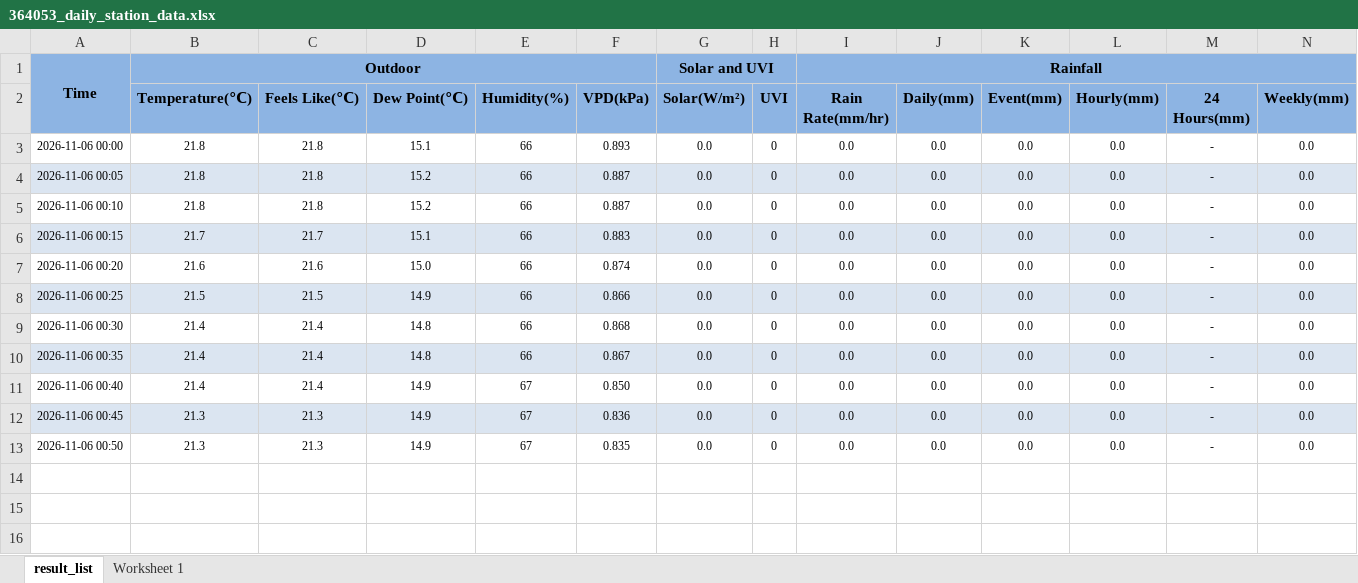
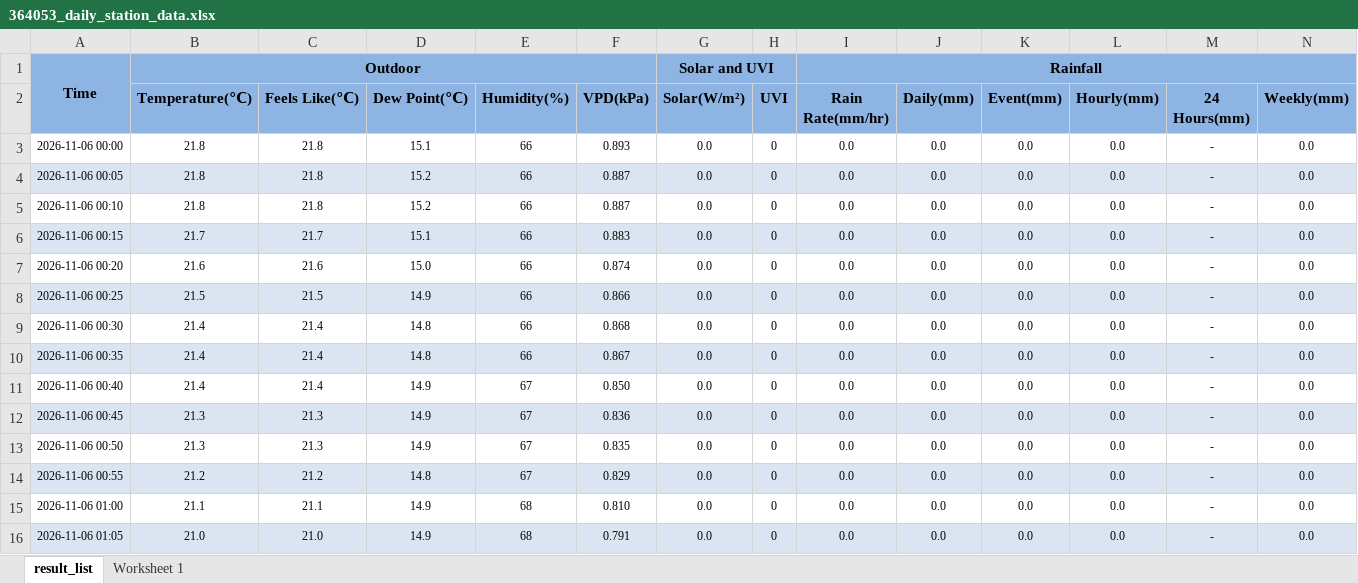
Before and after one commit to intasalta/daza, an Excel workbook: 364053_daily_station_data.xlsx, sheet result_list, drawn as a sheet; only a part is shown; values as stored, in another font and other column widths than the file's, no borders; rows hold the shown columns only; the diff names each change by its address in the sheet, - before the commit and + after, or states it on an @@ line.

```diff
--- a/364053_daily_station_data.xlsx (sheet result_list)
+++ b/364053_daily_station_data.xlsx (sheet result_list)
+row 14: 2026-11-06 00:55 | 21.2 | 21.2 | 14.8 | 67 | 0.829 | 0.0 | 0 | 0.0 | 0.0 | 0.0 | 0.0 | - | 0.0
+row 15: 2026-11-06 01:00 | 21.1 | 21.1 | 14.9 | 68 | 0.810 | 0.0 | 0 | 0.0 | 0.0 | 0.0 | 0.0 | - | 0.0
+row 16: 2026-11-06 01:05 | 21.0 | 21.0 | 14.9 | 68 | 0.791 | 0.0 | 0 | 0.0 | 0.0 | 0.0 | 0.0 | - | 0.0
```
Also changed, not shown: 2 other files.
